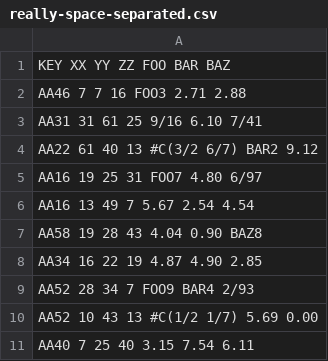
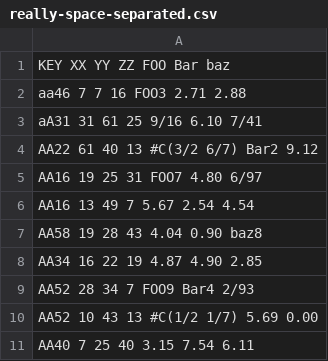
Before and after one commit to calyau/maxima, a CSV file: share/contrib/numericalio/really-space-separated.csv, drawn as a sheet.

Commit message:
Change cases of some symbols so that there are uppercase, lowercase, and mixed case symbols. Current version of numericalio.lisp passes the existing tests with current versions of data files.

```diff
--- a/share/contrib/numericalio/really-space-separated.csv
+++ b/share/contrib/numericalio/really-space-separated.csv
@@ -1,10 +1,10 @@
-KEY XX YY ZZ FOO BAR BAZ
-AA46   7   7  16 FOO3  2.71  2.88
-AA31  31  61  25 9/16  6.10  7/41
-AA22  61  40  13 #C(3/2 6/7)  BAR2  9.12
+KEY XX YY ZZ FOO Bar baz
+aa46   7   7  16 FOO3  2.71  2.88
+aA31  31  61  25 9/16  6.10  7/41
+AA22  61  40  13 #C(3/2 6/7)  Bar2  9.12
 AA16  19  25  31 FOO7  4.80  6/97
 AA16  13  49   7 5.67  2.54  4.54
-AA58  19  28  43 4.04  0.90  BAZ8
+AA58  19  28  43 4.04  0.90  baz8
 AA34  16  22  19 4.87  4.90  2.85
-AA52  28  34   7 FOO9  BAR4  2/93
+AA52  28  34   7 FOO9  Bar4  2/93
 AA52  10  43  13 #C(1/2 1/7)  5.69  0.00
```
Also changed, not shown: share/contrib/numericalio/rectangular.csv, 8 other files.
